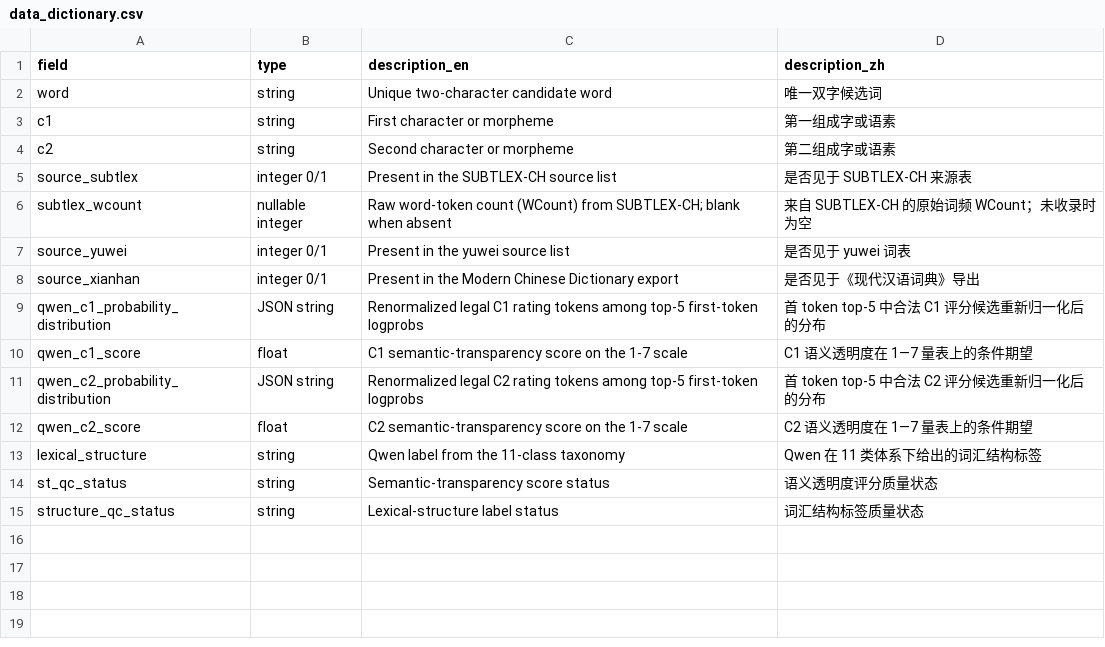
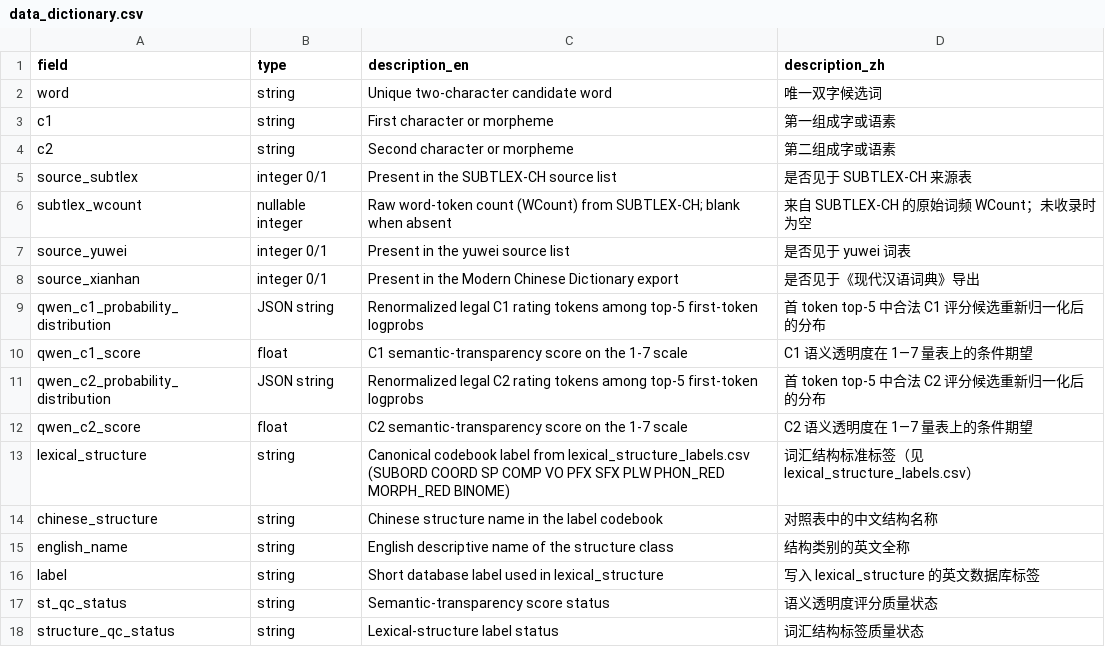
Before and after one commit to autumn-wind6/Chinese-Semantic-Transparency-Dataset, a CSV file: data/data_dictionary.csv, drawn as a sheet.

```diff
--- a/data/data_dictionary.csv
+++ b/data/data_dictionary.csv
@@ -12,3 +12,6 @@ qwen_c2_probability_distribution,JSON string,Renormalized legal C2 rating tokens
 qwen_c2_score,float,C2 semantic-transparency score on the 1-7 scale,C2 语义透明度在 1—7 量表上的条件期望
-lexical_structure,string,Qwen label from the 11-class taxonomy,Qwen 在 11 类体系下给出的词汇结构标签
+lexical_structure,string,Canonical codebook label from lexical_structure_labels.csv (SUBORD COORD SP COMP VO PFX SFX PLW PHON_RED MORPH_RED BINOME),词汇结构标准标签（见 lexical_structure_labels.csv）
+chinese_structure,string,Chinese structure name in the label codebook,对照表中的中文结构名称
+english_name,string,English descriptive name of the structure class,结构类别的英文全称
+label,string,Short database label used in lexical_structure,写入 lexical_structure 的英文数据库标签
 st_qc_status,string,Semantic-transparency score status,语义透明度评分质量状态
```
Also changed, not shown: 5 other files.
